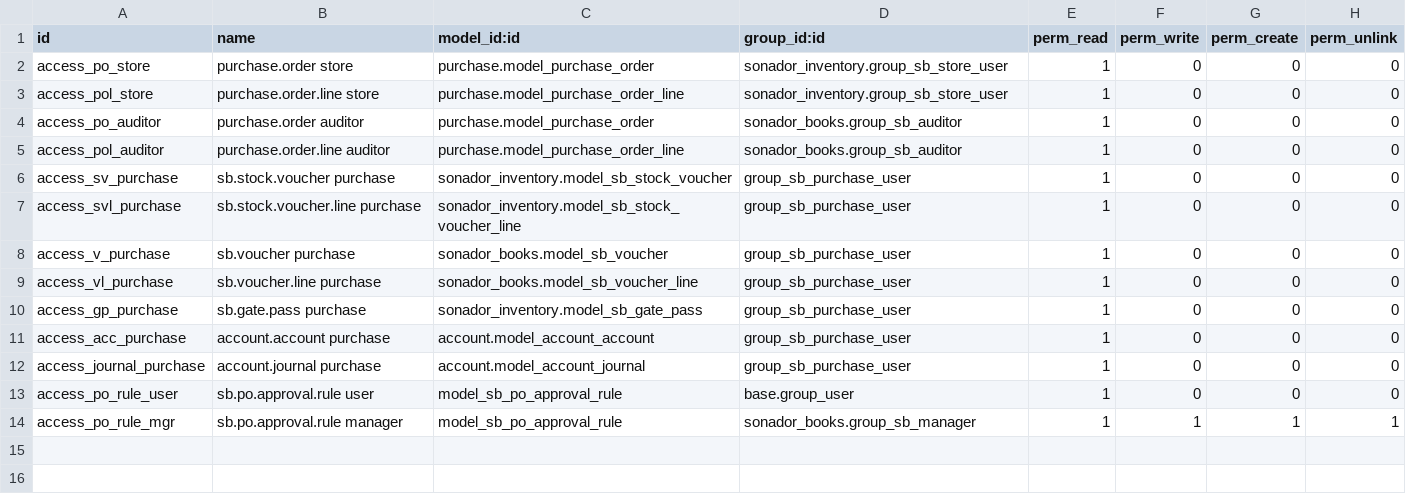
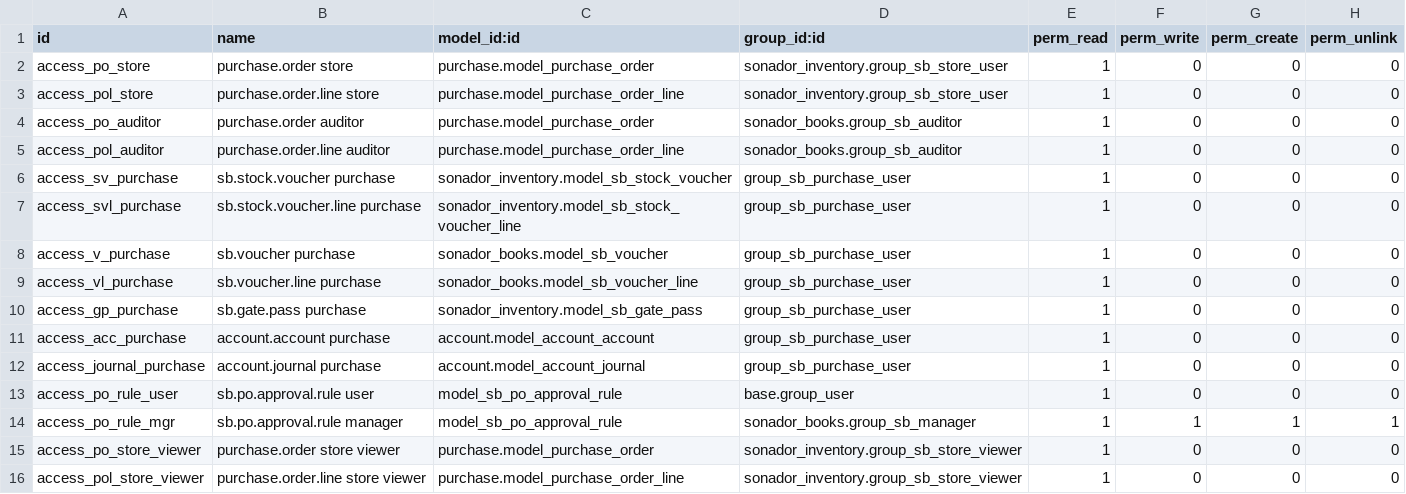
Before and after one commit to robeldesta/unio, a CSV file: addons/sonador_purchase/security/ir.model.access.csv, drawn as a sheet.

```diff
--- a/addons/sonador_purchase/security/ir.model.access.csv
+++ b/addons/sonador_purchase/security/ir.model.access.csv
@@ -14 +14,3 @@ access_po_rule_user,sb.po.approval.rule user,model_sb_po_approval_rule,base.grou
 access_po_rule_mgr,sb.po.approval.rule manager,model_sb_po_approval_rule,sonador_books.group_sb_manager,1,1,1,1
+access_po_store_viewer,purchase.order store viewer,purchase.model_purchase_order,sonador_inventory.group_sb_store_viewer,1,0,0,0
+access_pol_store_viewer,purchase.order.line store viewer,purchase.model_purchase_order_line,sonador_inventory.group_sb_store_viewer,1,0,0,0
```
Also changed, not shown: addons/sonador_factory/security/ir.model.access.csv, addons/sonador_fleet/security/ir.model.access.csv, 13 other files.
